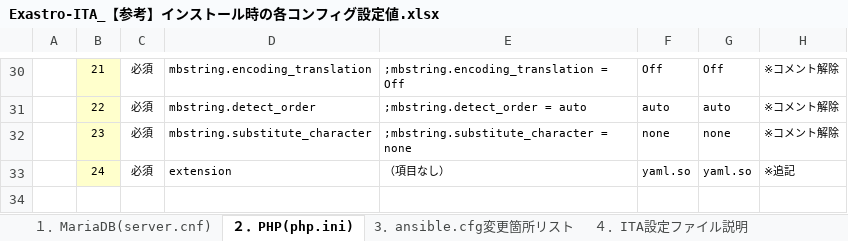
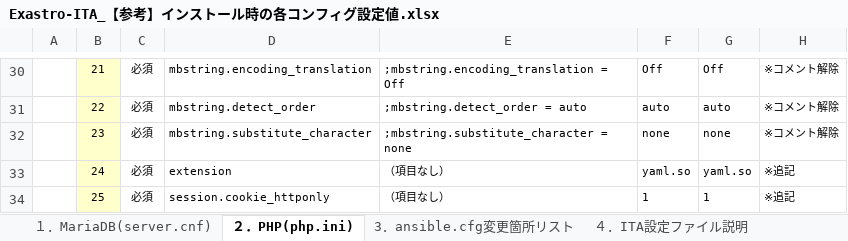
Before and after one commit to exastro-suite/it-automation-docs, an Excel workbook: asset/Documents_ja/Exastro-ITA_【参考】インストール時の各コンフィグ設定値.xlsx, sheet ２．PHP(php.ini), drawn as a sheet; only a part is shown, gaps mark what is left out; values as stored, in another font and other column widths than the file's, no borders; the diff names each change by its address in the sheet, - before the commit and + after, or states it on an @@ line.

```diff
--- a/asset/Documents_ja/Exastro-ITA_【参考】インストール時の各コンフィグ設定値.xlsx (sheet ２．PHP(php.ini))
+++ b/asset/Documents_ja/Exastro-ITA_【参考】インストール時の各コンフィグ設定値.xlsx (sheet ２．PHP(php.ini))
+row 34:  | 25 | 必須 | session.cookie_httponly | （項目なし） | 1 | 1 | ※追記
```
Also changed, not shown: 3 other files.
